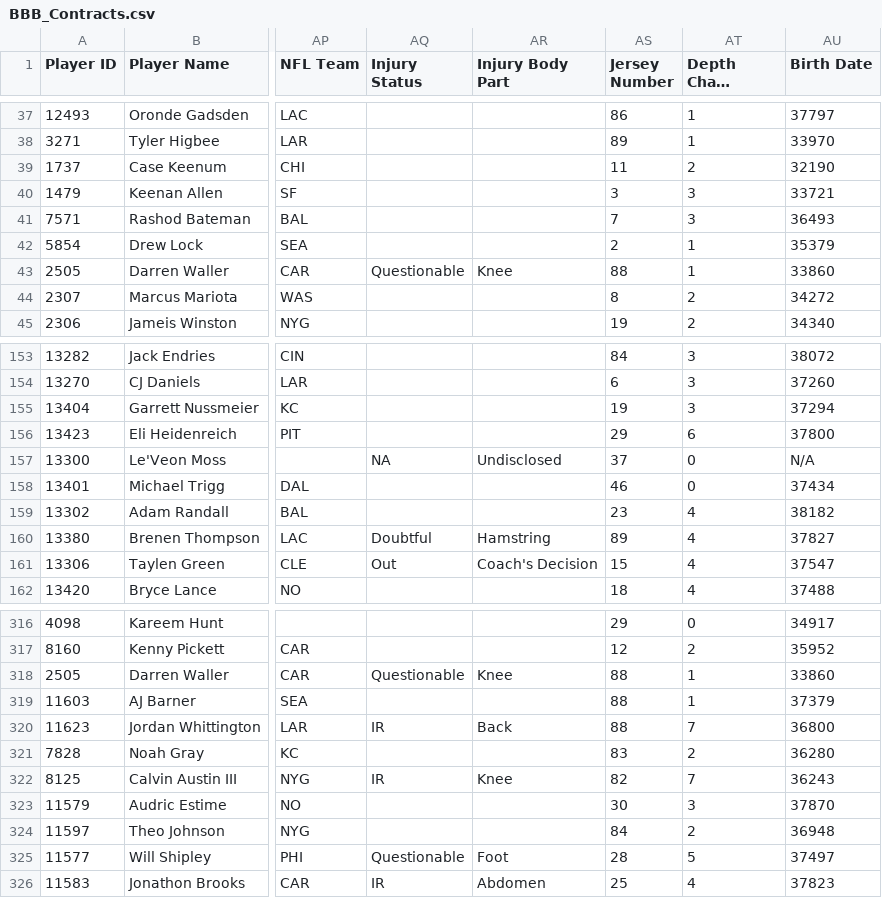
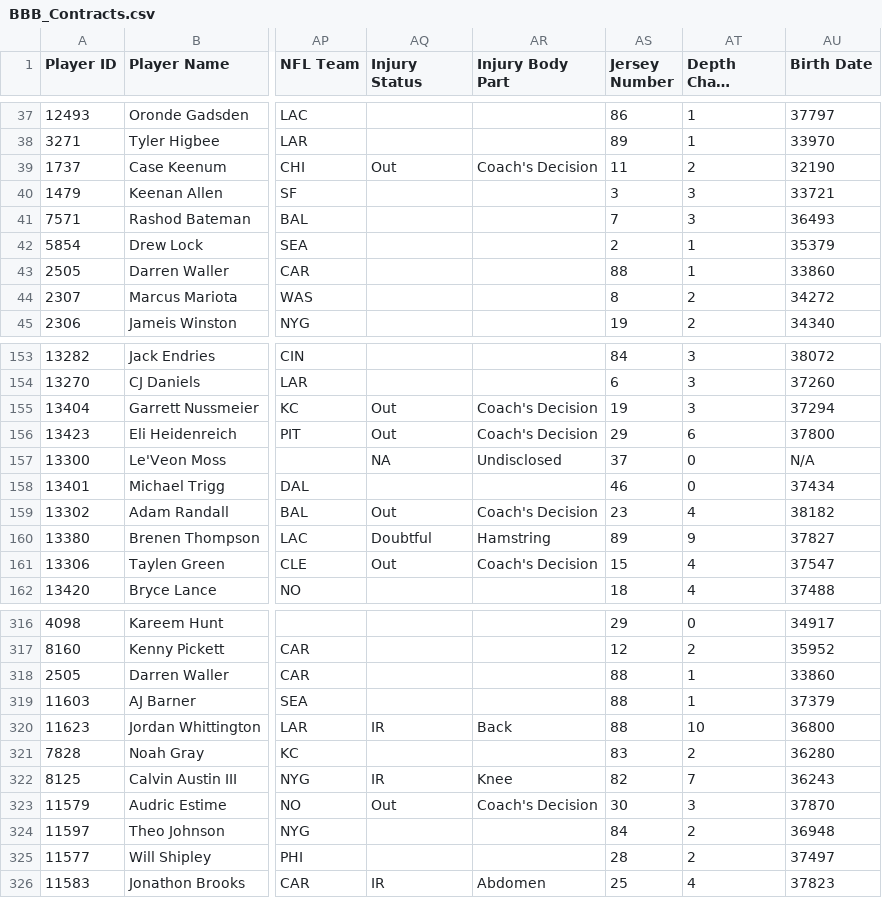
Before and after one commit to lalder95/AGS_Data, a CSV file: CSV/BBB_Contracts.csv, drawn as a sheet; only a part is shown, gaps mark what is left out; long unchanged cells end in …; the diff covers the shown part only; the diff names each change by its address in the sheet, - before the commit and + after, or states it on an @@ line.

Commit message:
Uploading CSV files

```diff
--- a/CSV/BBB_Contracts.csv
+++ b/CSV/BBB_Contracts.csv
-AQ39 (Injury Status): (empty)
+AQ39 (Injury Status): Out
-AR39 (Injury Body Part): (empty)
+AR39 (Injury Body Part): Coach's Decision
-AQ43 (Injury Status): Questionable
+AQ43 (Injury Status): (empty)
-AR43 (Injury Body Part): Knee
+AR43 (Injury Body Part): (empty)
-AQ155:AQ156 (Injury Status): (empty)
+AQ155:AQ156 (Injury Status): Out
-AR155:AR156 (Injury Body Part): (empty)
+AR155:AR156 (Injury Body Part): Coach's Decision
-AQ159 (Injury Status): (empty)
+AQ159 (Injury Status): Out
-AR159 (Injury Body Part): (empty)
+AR159 (Injury Body Part): Coach's Decision
-AT160 (Depth Chart Location): 4
+AT160 (Depth Chart Location): 9
-AQ318 (Injury Status): Questionable
+AQ318 (Injury Status): (empty)
-AR318 (Injury Body Part): Knee
+AR318 (Injury Body Part): (empty)
-AT320 (Depth Chart Location): 7
+AT320 (Depth Chart Location): 10
-AQ323 (Injury Status): (empty)
+AQ323 (Injury Status): Out
-AR323 (Injury Body Part): (empty)
+AR323 (Injury Body Part): Coach's Decision
-AQ325 (Injury Status): Questionable
+AQ325 (Injury Status): (empty)
-AR325 (Injury Body Part): Foot
+AR325 (Injury Body Part): (empty)
-AT325 (Depth Chart Location): 5
+AT325 (Depth Chart Location): 2
```
Also changed, not shown: 48 edited cells elsewhere in this file.
